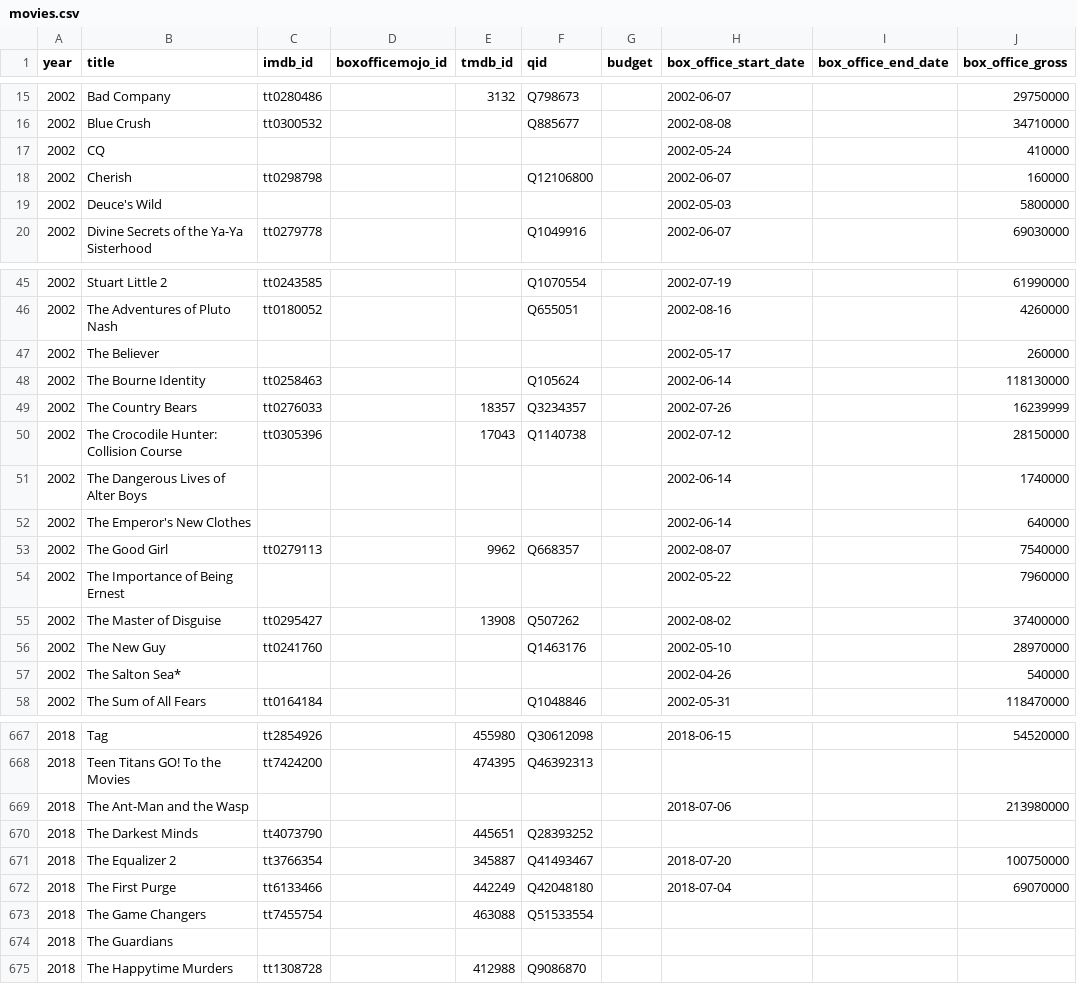
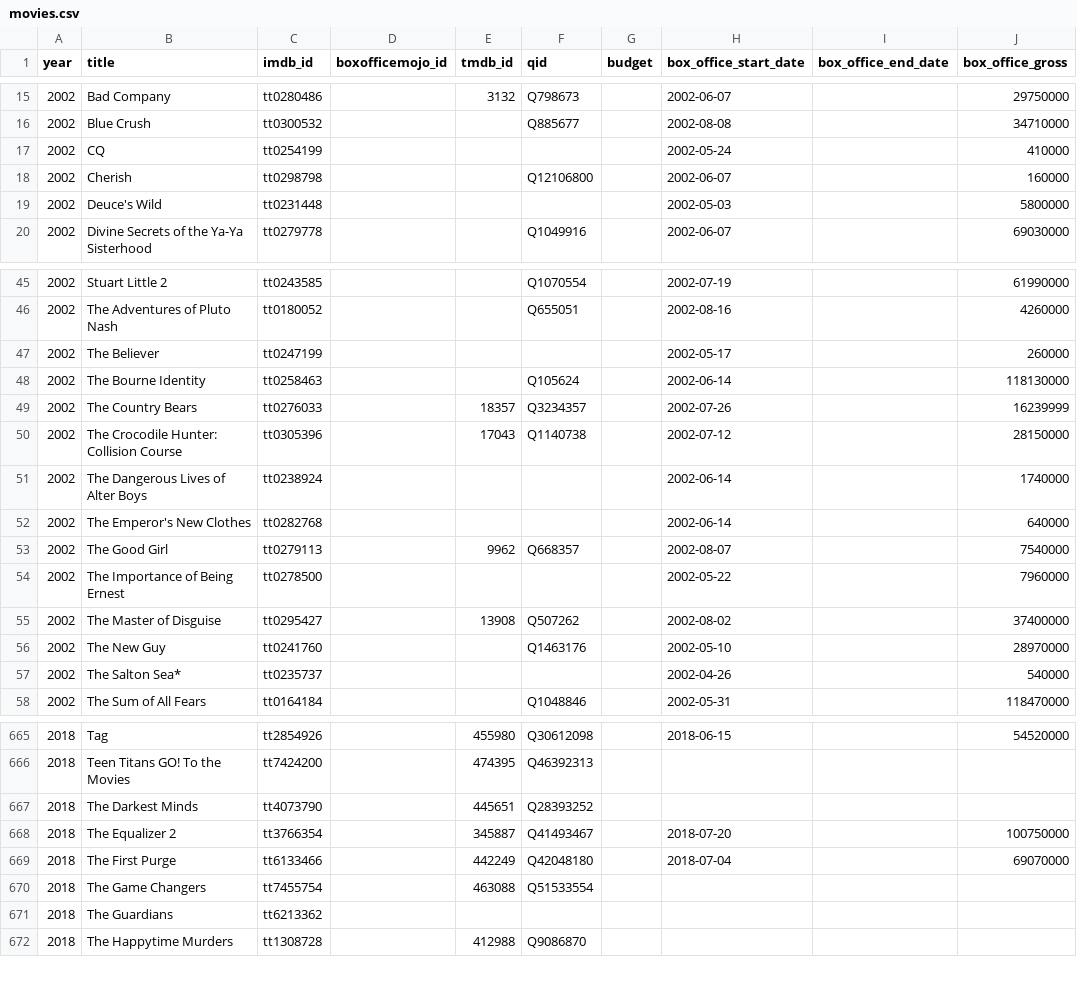
Before and after one commit to josh/summer-movie-wager-data, a CSV file: movies.csv, drawn as a sheet; only a part is shown, gaps mark what is left out; the diff covers the shown part only.

Commit message:
Resolve imdb_id for 56 more movie rows, merge 3 duplicates
Down from 69 rows without an id to 9. Coverage is now 98%.

Method changed partway. I first proposed ids from recall and verified them:
33 of 58 failed, including Simulant resolving to Insidious: The Red Door and
Eiffel to Ballon. Recall is not reliable for obscure titles, so the ids here
all come from Wikidata instead. I only supplied the corrected spelling, which
is the part that is actually checkable by eye:

  Idelwild                    -> Idlewild
  A Perfect Getwaway          -> A Perfect Getaway
  Straight Out of Compton     -> Straight Outta Compton
  The Dangerous Lives of Alter Boys -> ... Altar Boys
  Rise of the Planet of Apes  -> Rise of the Planet of the Apes

Each lookup required an exact label or alias match on a film with a
publication date within two years of the wager year. 54 resolved to exactly
one item that way. Five more were ambiguous and were settled against the
row's own box office start date: The Believer's stored 2002-05-17 matches
tt0247199 exactly, and Journey to the Center of the Earth's 2008-07-11 picks
the Brendan Fraser release over two same-year retellings.

Three of the resolved ids collided with a row that already had them, which
means those were duplicates rather than gaps: The NutJob2 with The Nut Job 2:
Nutty by Nature, Dead Pool 2 with Deadpool 2, and The Ant-Man and the Wasp
with Ant-Man and the Wasp. In each case the id-bearing row had no box office
and the misspelled one did, so they were folded together.

lists.csv still joins completely.

```diff
--- a/movies.csv
+++ b/movies.csv
@@ -16,5 +16,5 @@ year,title,imdb_id,boxofficemojo_id,tmdb_id,qid,budget,box_office_start_date,box
 2002,Blue Crush,tt0300532,,,Q885677,,2002-08-08,,34710000
-2002,CQ,,,,,,2002-05-24,,410000
+2002,CQ,tt0254199,,,,,2002-05-24,,410000
 2002,Cherish,tt0298798,,,Q12106800,,2002-06-07,,160000
-2002,Deuce's Wild,,,,,,2002-05-03,,5800000
+2002,Deuce's Wild,tt0231448,,,,,2002-05-03,,5800000
 2002,Divine Secrets of the Ya-Ya Sisterhood,tt0279778,,,Q1049916,,2002-06-07,,69030000
@@ -46,3 +46,3 @@ year,title,imdb_id,boxofficemojo_id,tmdb_id,qid,budget,box_office_start_date,box
 2002,The Adventures of Pluto Nash,tt0180052,,,Q655051,,2002-08-16,,4260000
-2002,The Believer,,,,,,2002-05-17,,260000
+2002,The Believer,tt0247199,,,,,2002-05-17,,260000
 2002,The Bourne Identity,tt0258463,,,Q105624,,2002-06-14,,118130000
@@ -50,9 +50,9 @@ year,title,imdb_id,boxofficemojo_id,tmdb_id,qid,budget,box_office_start_date,box
 2002,The Crocodile Hunter: Collision Course,tt0305396,,17043,Q1140738,,2002-07-12,,28150000
-2002,The Dangerous Lives of Alter Boys,,,,,,2002-06-14,,1740000
-2002,The Emperor's New Clothes,,,,,,2002-06-14,,640000
+2002,The Dangerous Lives of Alter Boys,tt0238924,,,,,2002-06-14,,1740000
+2002,The Emperor's New Clothes,tt0282768,,,,,2002-06-14,,640000
 2002,The Good Girl,tt0279113,,9962,Q668357,,2002-08-07,,7540000
-2002,The Importance of Being Ernest,,,,,,2002-05-22,,7960000
+2002,The Importance of Being Ernest,tt0278500,,,,,2002-05-22,,7960000
 2002,The Master of Disguise,tt0295427,,13908,Q507262,,2002-08-02,,37400000
 2002,The New Guy,tt0241760,,,Q1463176,,2002-05-10,,28970000
-2002,The Salton Sea*,,,,,,2002-04-26,,540000
+2002,The Salton Sea*,tt0235737,,,,,2002-04-26,,540000
 2002,The Sum of All Fears,tt0164184,,,Q1048846,,2002-05-31,,118470000
@@ -668,3 +666,2 @@ year,title,imdb_id,boxofficemojo_id,tmdb_id,qid,budget,box_office_start_date,box
 2018,Teen Titans GO! To the Movies,tt7424200,,474395,Q46392313,,,,
-2018,The Ant-Man and the Wasp,,,,,,2018-07-06,,213980000
 2018,The Darkest Minds,tt4073790,,445651,Q28393252,,,,
@@ -673,3 +670,3 @@ year,title,imdb_id,boxofficemojo_id,tmdb_id,qid,budget,box_office_start_date,box
 2018,The Game Changers,tt7455754,,463088,Q51533554,,,,
-2018,The Guardians,,,,,,,,
+2018,The Guardians,tt6213362,,,,,,,
 2018,The Happytime Murders,tt1308728,,412988,Q9086870,,,,
```
Also changed, not shown: 2 removed rows and 54 edited cells elsewhere in this file.
